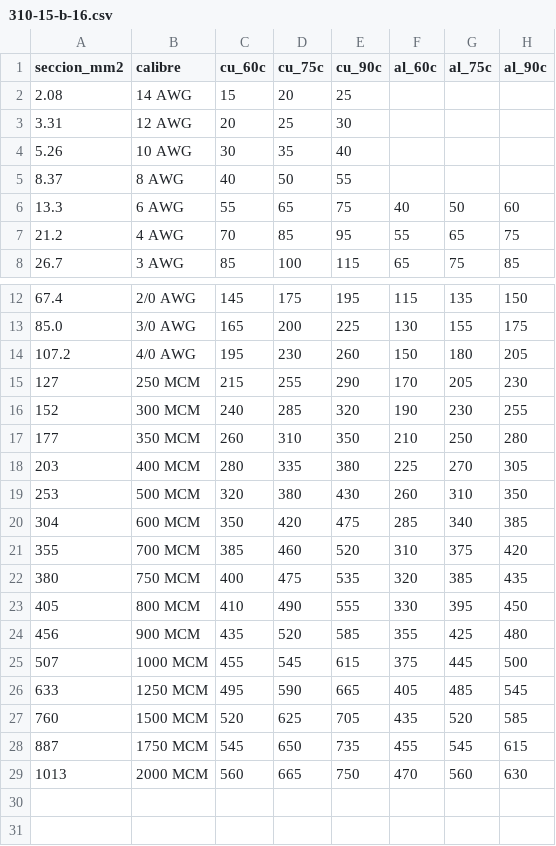
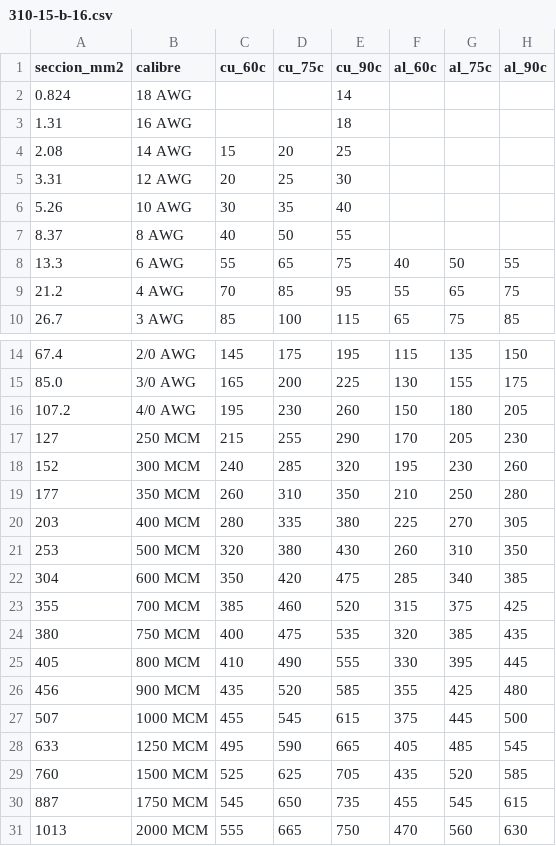
Before and after one commit to GARFEX33/garfex-calculadora-filtros, a CSV file: data/tablas_nom/310-15-b-16.csv, drawn as a sheet; only a part is shown, gaps mark what is left out.

```diff
--- a/data/tablas_nom/310-15-b-16.csv
+++ b/data/tablas_nom/310-15-b-16.csv
@@ -1,2 +1,4 @@
 seccion_mm2,calibre,cu_60c,cu_75c,cu_90c,al_60c,al_75c,al_90c
+0.824,18 AWG,,,14,,,
+1.31,16 AWG,,,18,,,
 2.08,14 AWG,15,20,25,,,
@@ -5,3 +7,3 @@ seccion_mm2,calibre,cu_60c,cu_75c,cu_90c,al_60c,al_75c,al_90c
 8.37,8 AWG,40,50,55,,,
-13.3,6 AWG,55,65,75,40,50,60
+13.3,6 AWG,55,65,75,40,50,55
 21.2,4 AWG,70,85,95,55,65,75
@@ -15,3 +17,3 @@ seccion_mm2,calibre,cu_60c,cu_75c,cu_90c,al_60c,al_75c,al_90c
 127,250 MCM,215,255,290,170,205,230
-152,300 MCM,240,285,320,190,230,255
+152,300 MCM,240,285,320,195,230,260
 177,350 MCM,260,310,350,210,250,280
@@ -20,5 +22,5 @@ seccion_mm2,calibre,cu_60c,cu_75c,cu_90c,al_60c,al_75c,al_90c
 304,600 MCM,350,420,475,285,340,385
-355,700 MCM,385,460,520,310,375,420
+355,700 MCM,385,460,520,315,375,425
 380,750 MCM,400,475,535,320,385,435
-405,800 MCM,410,490,555,330,395,450
+405,800 MCM,410,490,555,330,395,445
 456,900 MCM,435,520,585,355,425,480
@@ -26,4 +28,4 @@ seccion_mm2,calibre,cu_60c,cu_75c,cu_90c,al_60c,al_75c,al_90c
 633,1250 MCM,495,590,665,405,485,545
-760,1500 MCM,520,625,705,435,520,585
+760,1500 MCM,525,625,705,435,520,585
 887,1750 MCM,545,650,735,455,545,615
-1013,2000 MCM,560,665,750,470,560,630
+1013,2000 MCM,555,665,750,470,560,630
```
